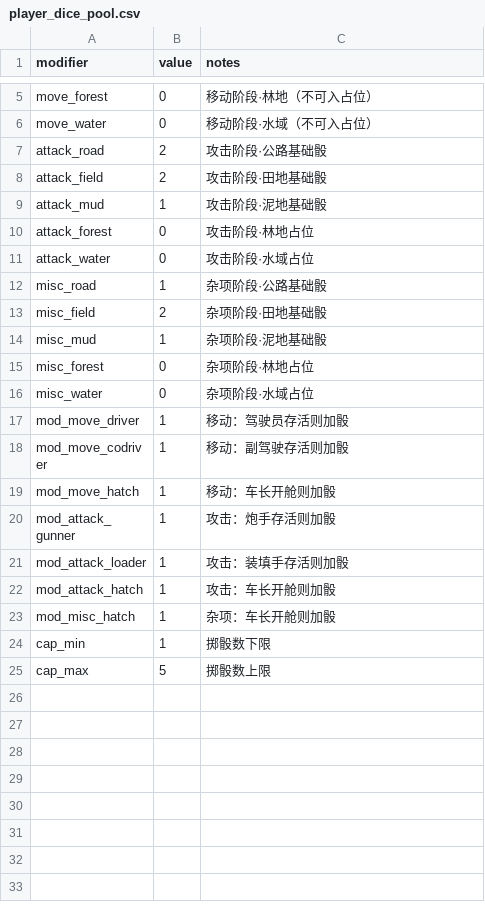
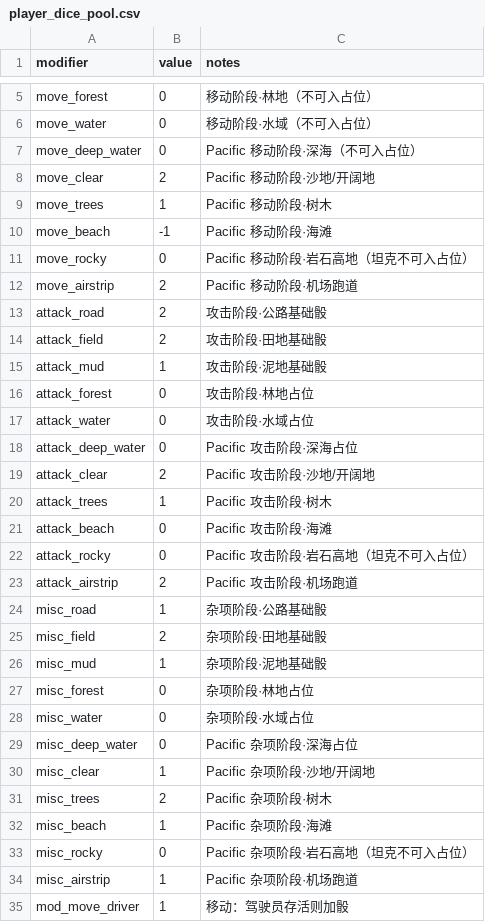
Before and after one commit to ls61117182/lostmoon, a CSV file: data/player_dice_pool.csv, drawn as a sheet; only a part is shown, gaps mark what is left out; the shorter side is filled out with more unchanged rows; the diff names each change by its address in the sheet, - before the commit and + after, or states it on an @@ line.

```diff
--- a/data/player_dice_pool.csv
+++ b/data/player_dice_pool.csv
+row 7: move_deep_water | 0 | Pacific 移动阶段·深海（不可入占位）
+row 8: move_clear | 2 | Pacific 移动阶段·沙地/开阔地
+row 9: move_trees | 1 | Pacific 移动阶段·树木
+row 10: move_beach | -1 | Pacific 移动阶段·海滩
+row 11: move_rocky | 0 | Pacific 移动阶段·岩石高地（坦克不可入占位）
+row 12: move_airstrip | 2 | Pacific 移动阶段·机场跑道
+row 18: attack_deep_water | 0 | Pacific 攻击阶段·深海占位
+row 19: attack_clear | 2 | Pacific 攻击阶段·沙地/开阔地
+row 20: attack_trees | 1 | Pacific 攻击阶段·树木
+row 21: attack_beach | 0 | Pacific 攻击阶段·海滩
+row 22: attack_rocky | 0 | Pacific 攻击阶段·岩石高地（坦克不可入占位）
+row 23: attack_airstrip | 2 | Pacific 攻击阶段·机场跑道
+row 29: misc_deep_water | 0 | Pacific 杂项阶段·深海占位
+row 30: misc_clear | 1 | Pacific 杂项阶段·沙地/开阔地
+row 31: misc_trees | 2 | Pacific 杂项阶段·树木
+row 32: misc_beach | 1 | Pacific 杂项阶段·海滩
+row 33: misc_rocky | 0 | Pacific 杂项阶段·岩石高地（坦克不可入占位）
+row 34: misc_airstrip | 1 | Pacific 杂项阶段·机场跑道
```
Also changed, not shown: data/enemy_ai_table.csv, data/units.csv, 54 other files.
